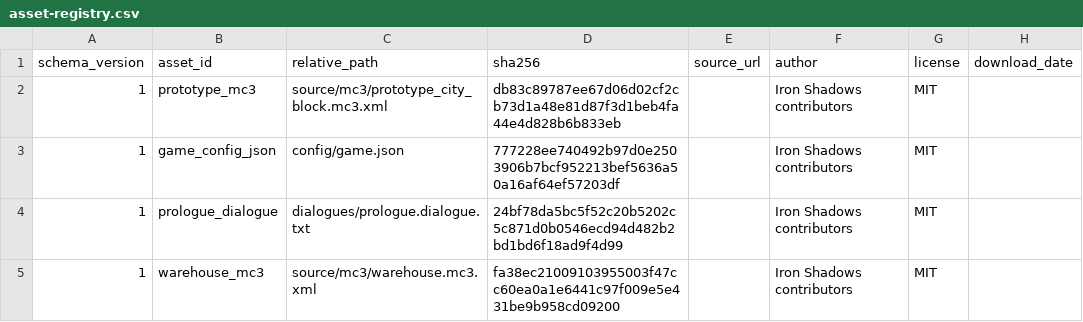
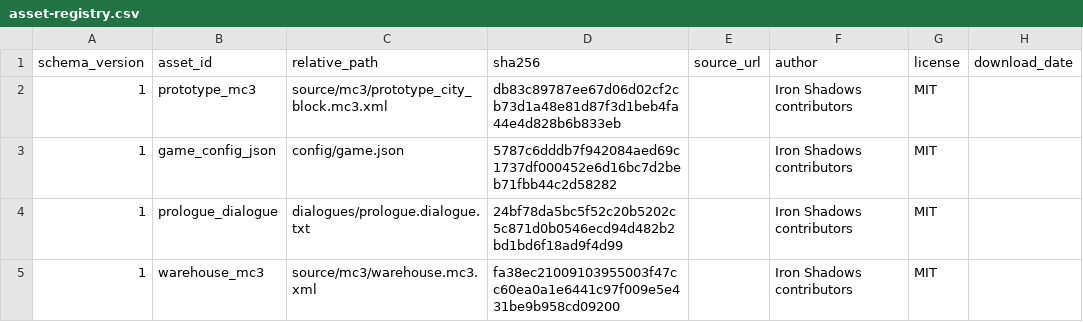
Before and after one commit to openeggbert/cna-lab, a CSV file: assets/licenses/asset-registry.csv, drawn as a sheet; only a part is shown; the diff names each change by its address in the sheet, - before the commit and + after, or states it on an @@ line.

Commit message:
feat: read the configuration file that was always there
assets/config/game.json shipped with the original scaffold and its own
notes field admitting nothing read it, so every tunable stayed a
compile-time constant.

GameConfig now reads it, on the rule that a broken or partial
configuration costs the tuning and never the run: a missing file, an
unknown key, a wrong-typed value, an out-of-range number, or an empty
string each keep the default and say so, and only malformed JSON or a
non-object root fails -- leaving the caller's configuration untouched
rather than half-applied.

Unknown keys are named in the warning, because silently ignoring a
misspelled key is how a mistuned build goes unnoticed. Negative seconds
clamp to zero, since the author meant off.

The values drive the window title, the district map header, and the
autosave interval and spacing, whose defaults still live in the
scheduler so the two cannot drift.

```diff
--- a/assets/licenses/asset-registry.csv
+++ b/assets/licenses/asset-registry.csv
-D3 (sha256): 777228ee740492b97d0e2503906b7bcf952213bef5636a50a16af64ef57203df
+D3 (sha256): 5787c6dddb7f942084aed69c1737df000452e6d16bc7d2beb71fbb44c2d58282
```
Also changed, not shown: 13 other files.
